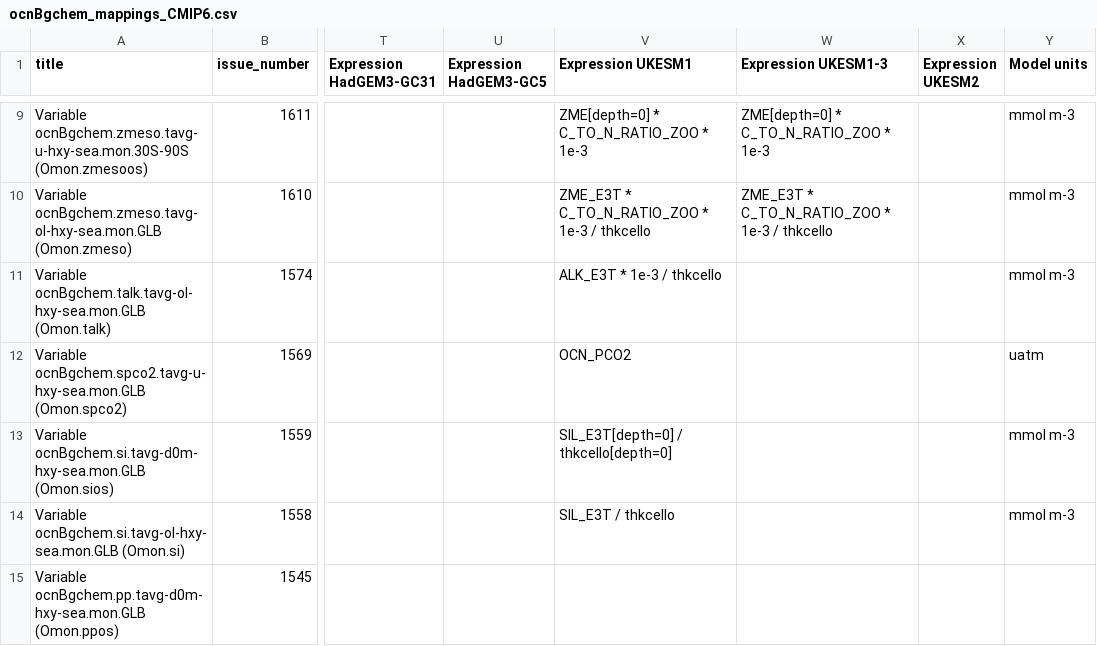
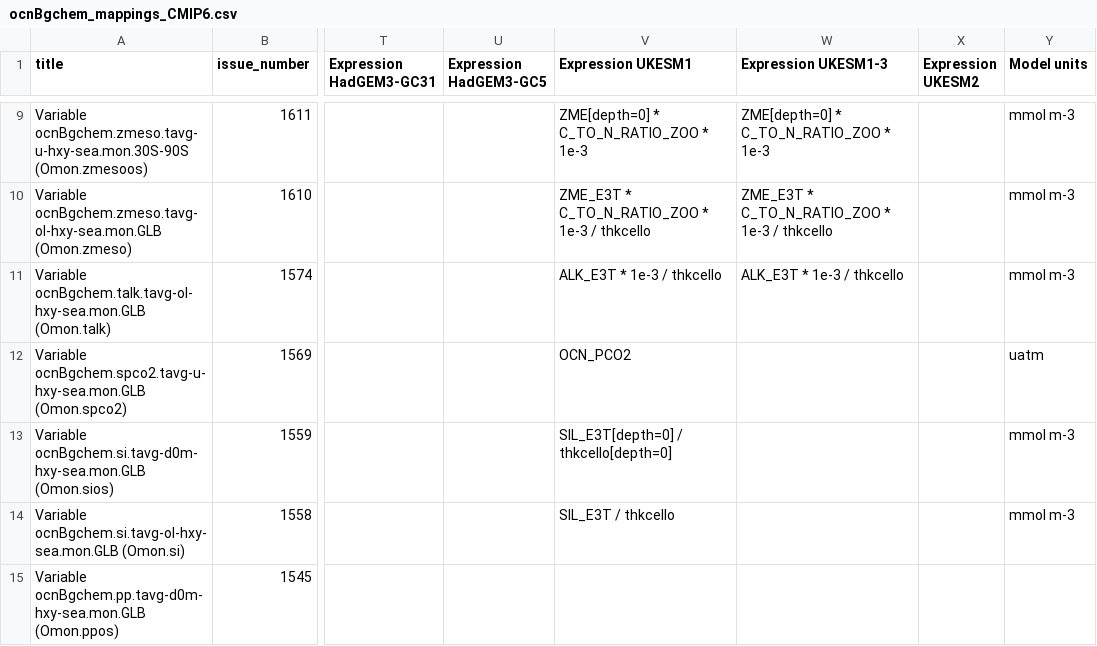
Before and after one commit to UKNCSP/CDDS-CMIP7-mappings, a CSV file: data/ocnBgchem_mappings_CMIP6.csv, drawn as a sheet; only a part is shown, gaps mark what is left out; the diff names each change by its address in the sheet, - before the commit and + after, or states it on an @@ line.

```diff
--- a/data/ocnBgchem_mappings_CMIP6.csv
+++ b/data/ocnBgchem_mappings_CMIP6.csv
-W11 (Expression UKESM1-3): (empty)
+W11 (Expression UKESM1-3): ALK_E3T * 1e-3 / thkcello
```
Also changed, not shown: data/ocnBgchem_mappings.csv, 2 other files.
